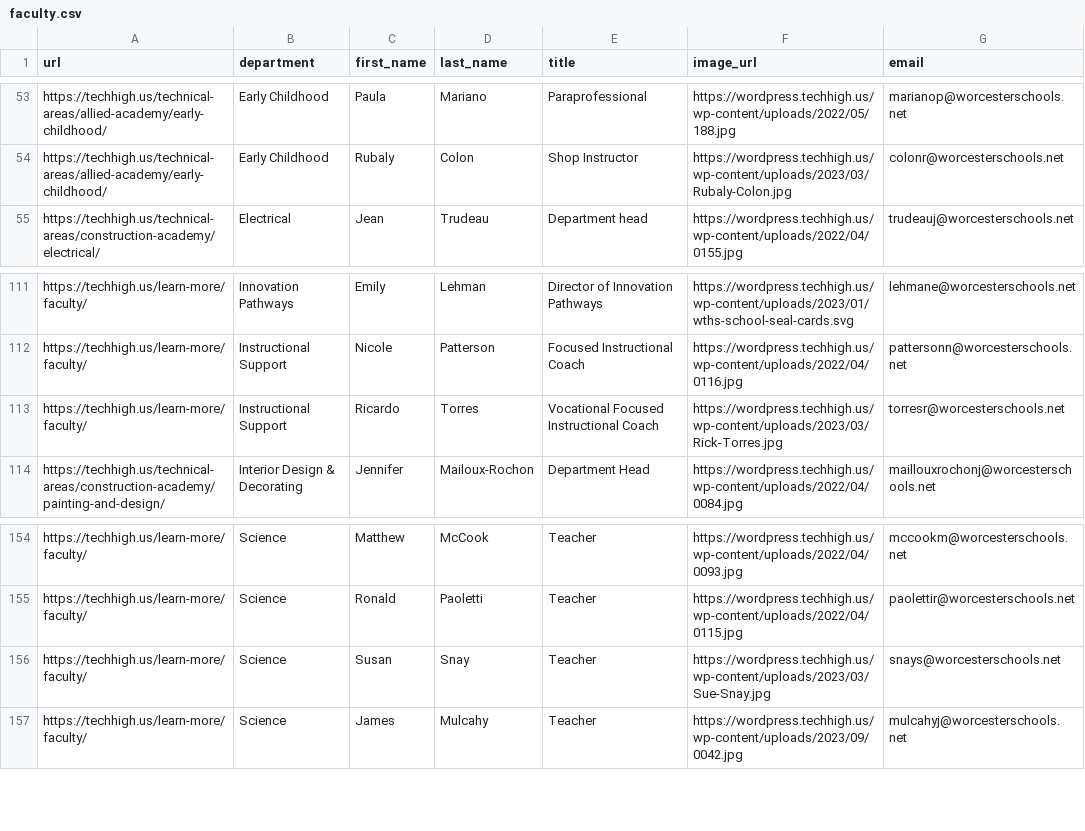
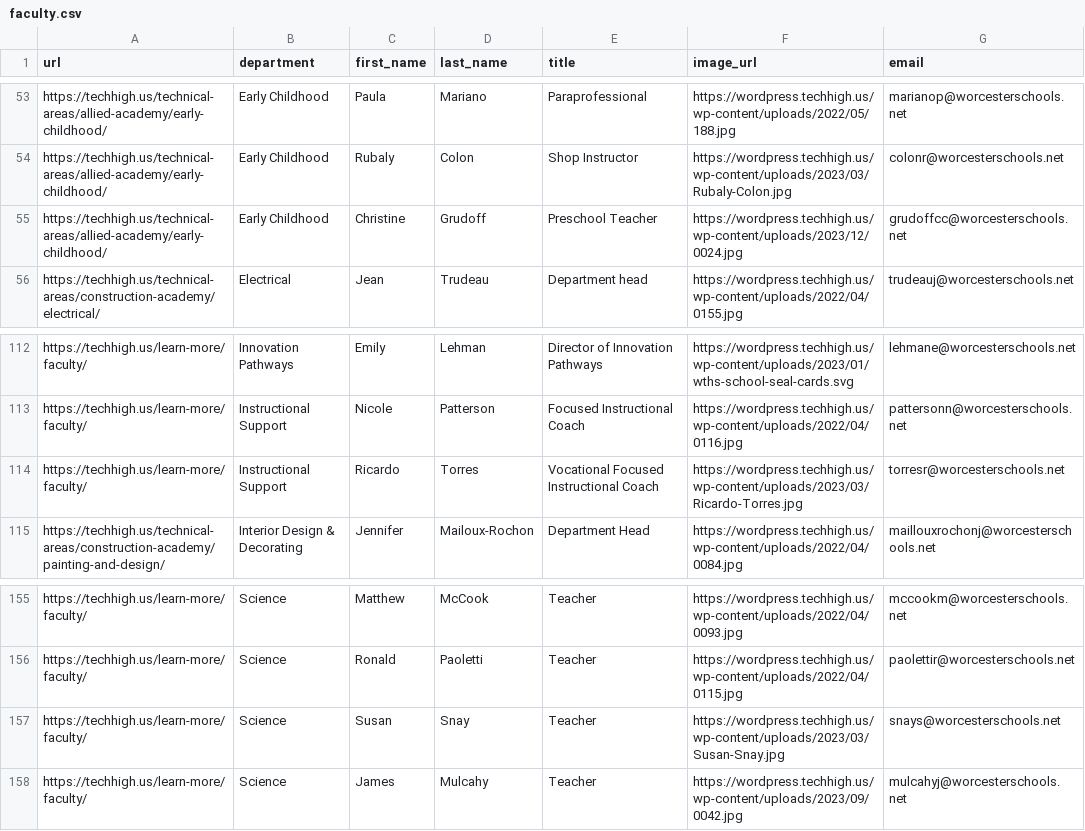
Before and after one commit to worcestertechnicalhighschool/techhigh.us, a CSV file: _data/faculty.csv, drawn as a sheet; only a part is shown, gaps mark what is left out.

```diff
--- a/_data/faculty.csv
+++ b/_data/faculty.csv
@@ -54,2 +54,3 @@ https://techhigh.us/technical-areas/allied-academy/early-childhood/,Early Childh
 https://techhigh.us/technical-areas/allied-academy/early-childhood/,Early Childhood,Rubaly,Colon,Shop Instructor,https://wordpress.techhigh.us/wp-content/uploads/2023/03/Rubaly-Colon.jpg,colonr@worcesterschools.net
+https://techhigh.us/technical-areas/allied-academy/early-childhood/,Early Childhood,Christine ,Grudoff,Preschool Teacher,https://wordpress.techhigh.us/wp-content/uploads/2023/12/0024.jpg,grudoffcc@worcesterschools.net
 https://techhigh.us/technical-areas/construction-academy/electrical/,Electrical,Jean,Trudeau,Department head,https://wordpress.techhigh.us/wp-content/uploads/2022/04/0155.jpg,trudeauj@worcesterschools.net
@@ -112,3 +113,3 @@ https://techhigh.us/learn-more/faculty/,Innovation Pathways,Emily,Lehman,Directo
 https://techhigh.us/learn-more/faculty/,Instructional Support,Nicole,Patterson,Focused Instructional Coach ,https://wordpress.techhigh.us/wp-content/uploads/2022/04/0116.jpg,pattersonn@worcesterschools.net
-https://techhigh.us/learn-more/faculty/,Instructional Support,Ricardo,Torres,Vocational Focused Instructional Coach ,https://wordpress.techhigh.us/wp-content/uploads/2023/03/Rick-Torres.jpg,torresr@worcesterschools.net
+https://techhigh.us/learn-more/faculty/,Instructional Support,Ricardo,Torres,Vocational Focused Instructional Coach ,https://wordpress.techhigh.us/wp-content/uploads/2023/03/Ricardo-Torres.jpg,torresr@worcesterschools.net
 https://techhigh.us/technical-areas/construction-academy/painting-and-design/,Interior Design & Decorating,Jennifer,Mailoux-Rochon,Department Head,https://wordpress.techhigh.us/wp-content/uploads/2022/04/0084.jpg,maillouxrochonj@worcesterschools.net
@@ -155,3 +156,3 @@ https://techhigh.us/learn-more/faculty/,Science,Matthew,McCook,Teacher,https://w
 https://techhigh.us/learn-more/faculty/,Science,Ronald,Paoletti,Teacher,https://wordpress.techhigh.us/wp-content/uploads/2022/04/0115.jpg,paolettir@worcesterschools.net
-https://techhigh.us/learn-more/faculty/,Science,Susan,Snay,Teacher ,https://wordpress.techhigh.us/wp-content/uploads/2023/03/Sue-Snay.jpg,snays@worcesterschools.net
+https://techhigh.us/learn-more/faculty/,Science,Susan,Snay,Teacher ,https://wordpress.techhigh.us/wp-content/uploads/2023/03/Susan-Snay.jpg,snays@worcesterschools.net
 https://techhigh.us/learn-more/faculty/,Science,James,Mulcahy,Teacher,https://wordpress.techhigh.us/wp-content/uploads/2023/09/0042.jpg,mulcahyj@worcesterschools.net
```
Also changed, not shown: 3 other files.
